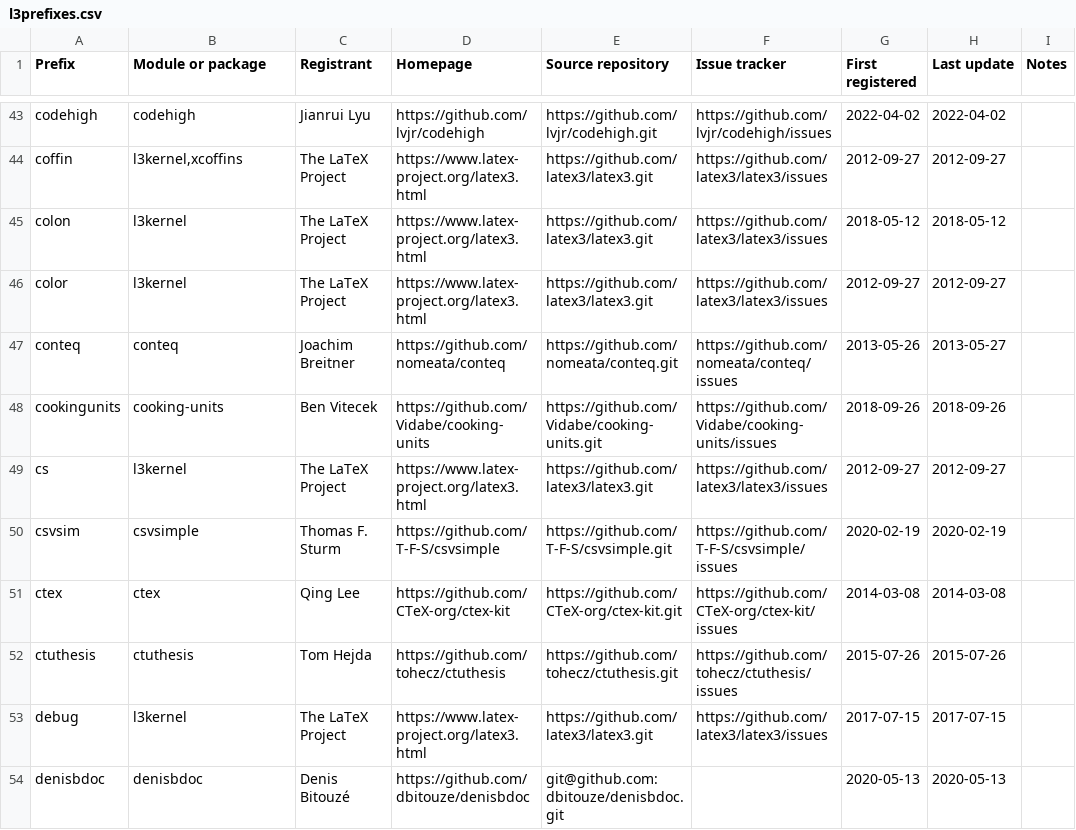
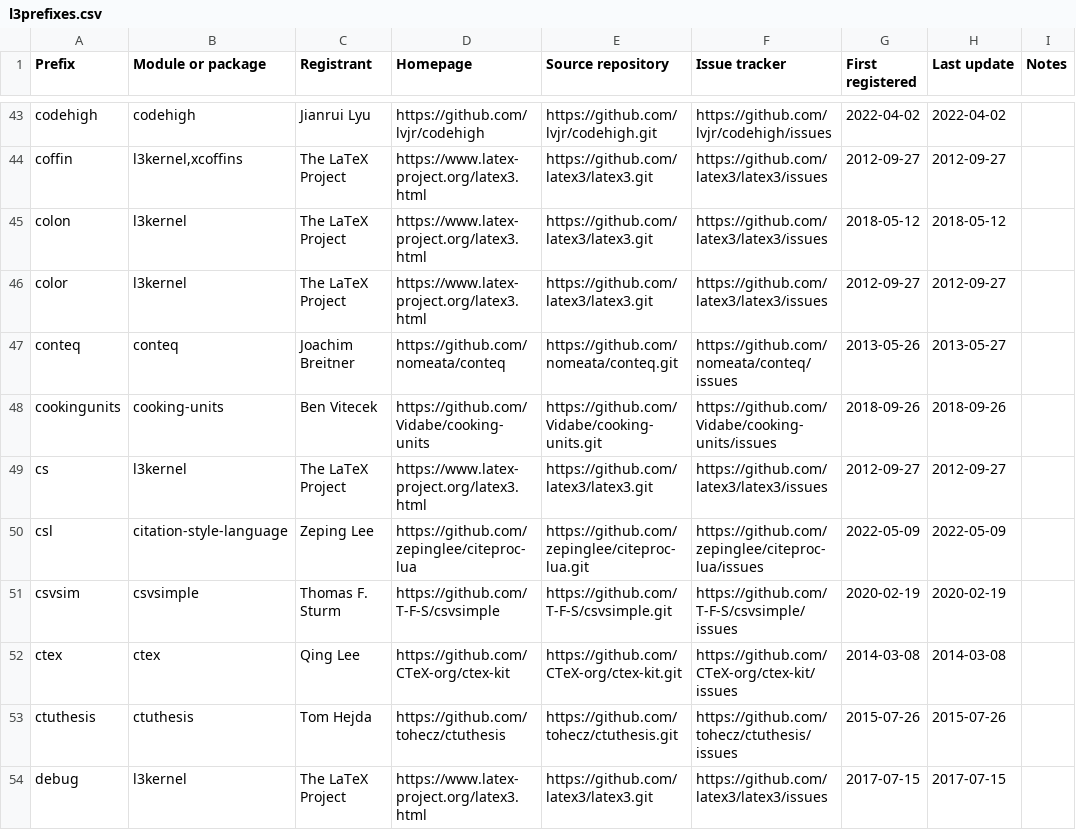
Before and after one commit to latex3/latex3, a CSV file: l3kernel/doc/l3prefixes.csv, drawn as a sheet; only a part is shown, gaps mark what is left out; the shorter side is filled out with more unchanged rows.

Commit message:
Register csl prefix

```diff
--- a/l3kernel/doc/l3prefixes.csv
+++ b/l3kernel/doc/l3prefixes.csv
@@ -49,2 +49,3 @@ cookingunits,cooking-units,Ben Vitecek,https://github.com/Vidabe/cooking-units,h
 cs,l3kernel,The LaTeX Project,https://www.latex-project.org/latex3.html,https://github.com/latex3/latex3.git,https://github.com/latex3/latex3/issues,2012-09-27,2012-09-27,
+csl,citation-style-language,Zeping Lee,https://github.com/zepinglee/citeproc-lua,https://github.com/zepinglee/citeproc-lua.git,https://github.com/zepinglee/citeproc-lua/issues,2022-05-09,2022-05-09,
 csvsim,csvsimple,Thomas F. Sturm,https://github.com/T-F-S/csvsimple,https://github.com/T-F-S/csvsimple.git,https://github.com/T-F-S/csvsimple/issues,2020-02-19,2020-02-19,
```
